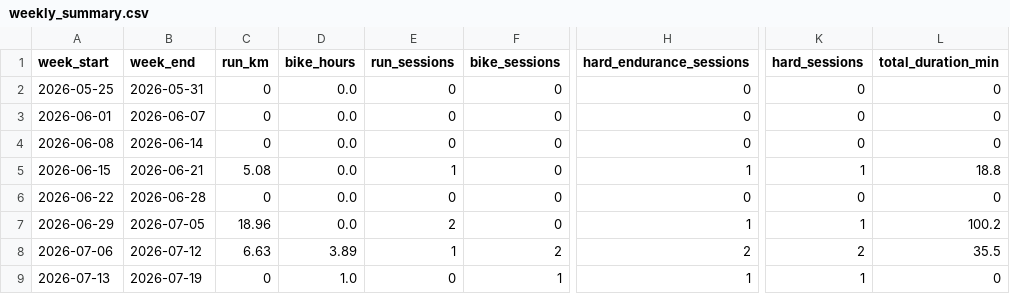
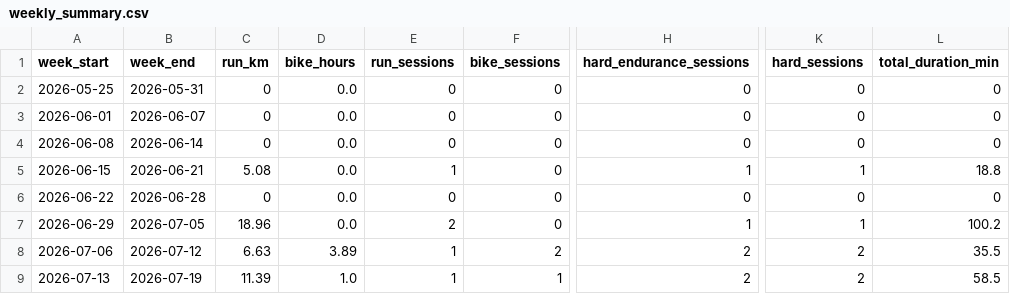
Before and after one commit to Physix21/LaufCoach, a CSV file: data/processed/weekly_summary.csv, drawn as a sheet; only a part is shown, gaps mark what is left out; the diff names each change by its address in the sheet, - before the commit and + after, or states it on an @@ line.

```diff
--- a/data/processed/weekly_summary.csv
+++ b/data/processed/weekly_summary.csv
-C9 (run_km): 0
+C9 (run_km): 11.39
-E9 (run_sessions): 0
+E9 (run_sessions): 1
-H9 (hard_endurance_sessions): 1
+H9 (hard_endurance_sessions): 2
-K9 (hard_sessions): 1
+K9 (hard_sessions): 2
-L9 (total_duration_min): 0
+L9 (total_duration_min): 58.5
```
Also changed, not shown: data/processed/activities.csv, data/processed/splits.csv, 7 other files.
